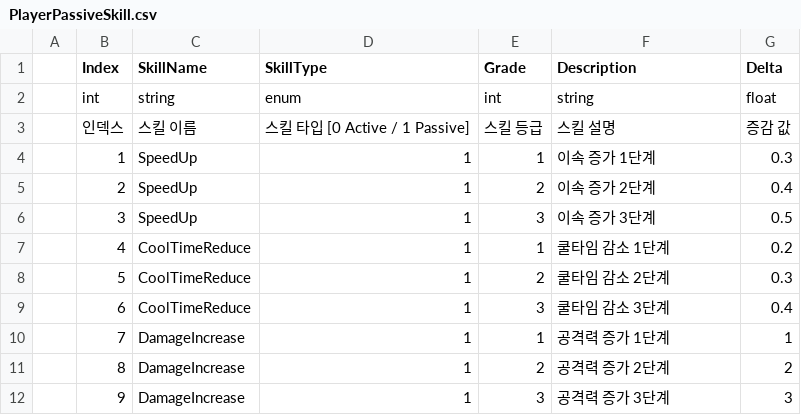
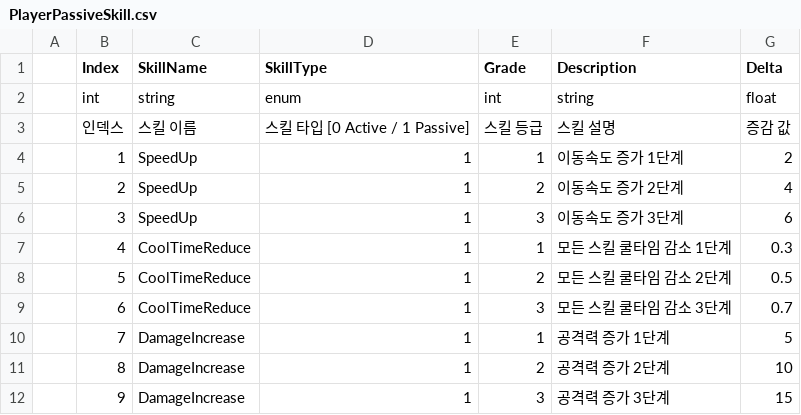
Before and after one commit to minwookdev/CoffeeCat_RogueLite_Project, a CSV file: Assets/08_Entities/CSV/PlayerPassiveSkill.csv, drawn as a sheet.

```diff
--- a/Assets/08_Entities/CSV/PlayerPassiveSkill.csv
+++ b/Assets/08_Entities/CSV/PlayerPassiveSkill.csv
@@ -3,10 +3,10 @@
 ;인덱스;스킬 이름;스킬 타입 [0 Active / 1 Passive];스킬 등급;스킬 설명;증감 값
-;1;SpeedUp;1;1;이속 증가 1단계;0.3
-;2;SpeedUp;1;2;이속 증가 2단계;0.4
-;3;SpeedUp;1;3;이속 증가 3단계;0.5
-;4;CoolTimeReduce;1;1;쿨타임 감소 1단계;0.2
-;5;CoolTimeReduce;1;2;쿨타임 감소 2단계;0.3
-;6;CoolTimeReduce;1;3;쿨타임 감소 3단계;0.4
-;7;DamageIncrease;1;1;공격력 증가 1단계;1
-;8;DamageIncrease;1;2;공격력 증가 2단계;2
-;9;DamageIncrease;1;3;공격력 증가 3단계;3
+;1;SpeedUp;1;1;이동속도 증가 1단계;2
+;2;SpeedUp;1;2;이동속도 증가 2단계;4
+;3;SpeedUp;1;3;이동속도 증가 3단계;6
+;4;CoolTimeReduce;1;1;모든 스킬 쿨타임 감소 1단계;0.3
+;5;CoolTimeReduce;1;2;모든 스킬 쿨타임 감소 2단계;0.5
+;6;CoolTimeReduce;1;3;모든 스킬 쿨타임 감소 3단계;0.7
+;7;DamageIncrease;1;1;공격력 증가 1단계;5
+;8;DamageIncrease;1;2;공격력 증가 2단계;10
+;9;DamageIncrease;1;3;공격력 증가 3단계;15
```
Also changed, not shown: Assets/08_Entities/CSV/PlayerActiveSkill.csv, 9 other files.
